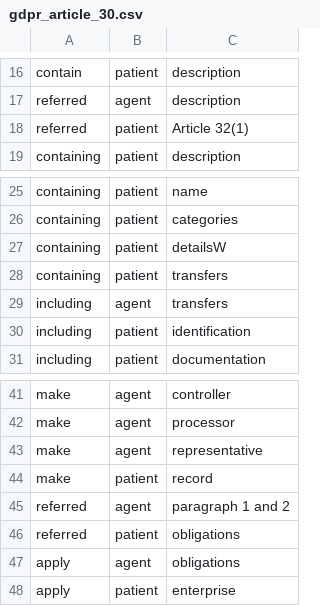
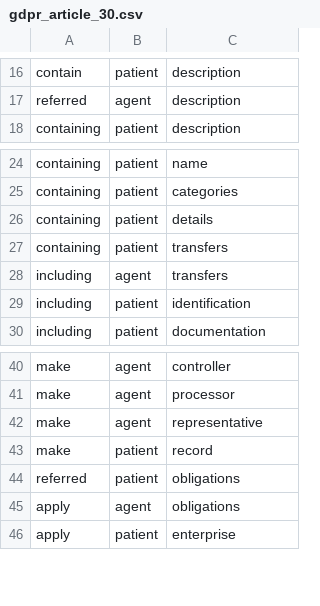
Before and after one commit to l-rossi/InclusionReferencesKG, a CSV file: inclusionreferenceskg/resources/evaluation_data/kg_triplets/gdpr_article_30.csv, drawn as a sheet; only a part is shown, gaps mark what is left out.

```diff
--- a/inclusionreferenceskg/resources/evaluation_data/kg_triplets/gdpr_article_30.csv
+++ b/inclusionreferenceskg/resources/evaluation_data/kg_triplets/gdpr_article_30.csv
@@ -17,3 +17,2 @@ contain,patient,description
 referred,agent,description
-referred,patient,Article 32(1)
 containing,patient,description
@@ -26,3 +25,3 @@ containing,patient,name
 containing,patient,categories
-containing,patient,detailsW
+containing,patient,details
 containing,patient,transfers
@@ -44,3 +43,2 @@ make,agent,representative
 make,patient,record
-referred,agent,paragraph 1 and 2
 referred,patient,obligations
```
Also changed, not shown: 14 other files.
